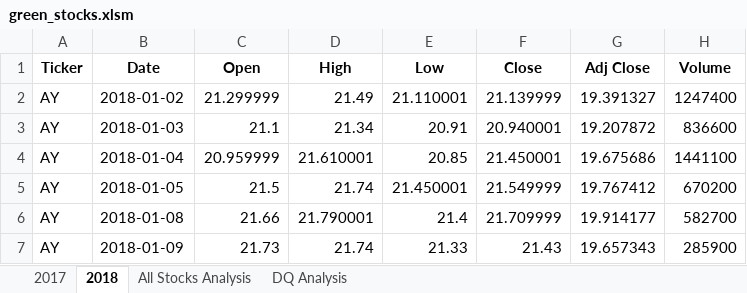
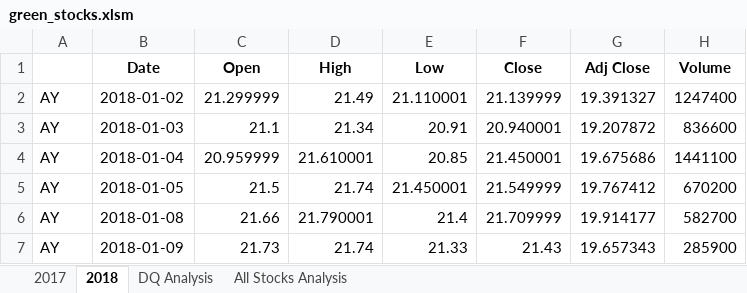
Before and after one commit to WalterMarikwa/stock-analysis, an Excel workbook: green_stocks.xlsm, sheet 2018, drawn as a sheet; only a part is shown; values as stored, in another font and other column widths than the file's, no borders; the diff names each change by its address in the sheet, - before the commit and + after, or states it on an @@ line.

```diff
--- a/green_stocks.xlsm (sheet 2018)
+++ b/green_stocks.xlsm (sheet 2018)
@@ sheet tab order changed: 2017 | 2018 | DQ Analysis | All Stocks Analysis @@
-A1: Ticker
+A1: (empty)
```
Also changed, not shown: sheet All Stocks Analysis, charts or pictures.
